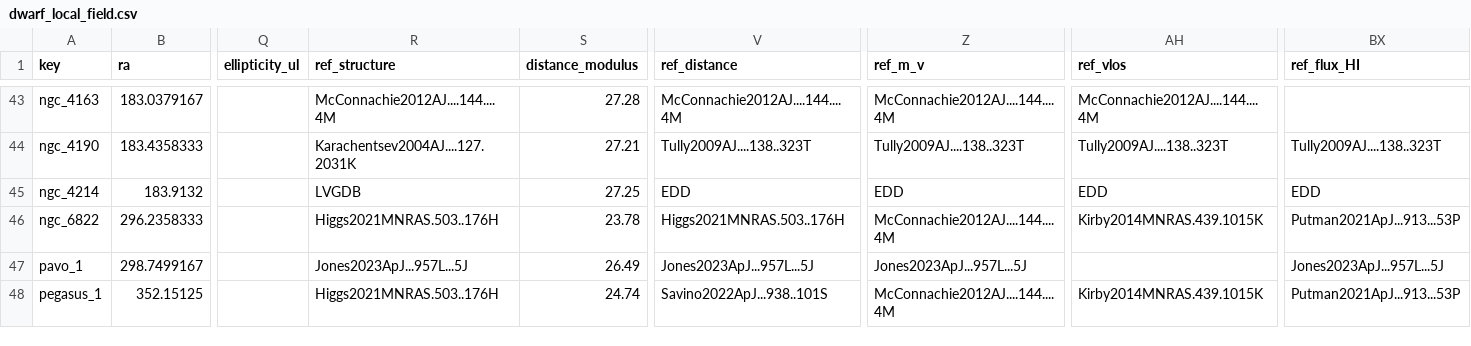
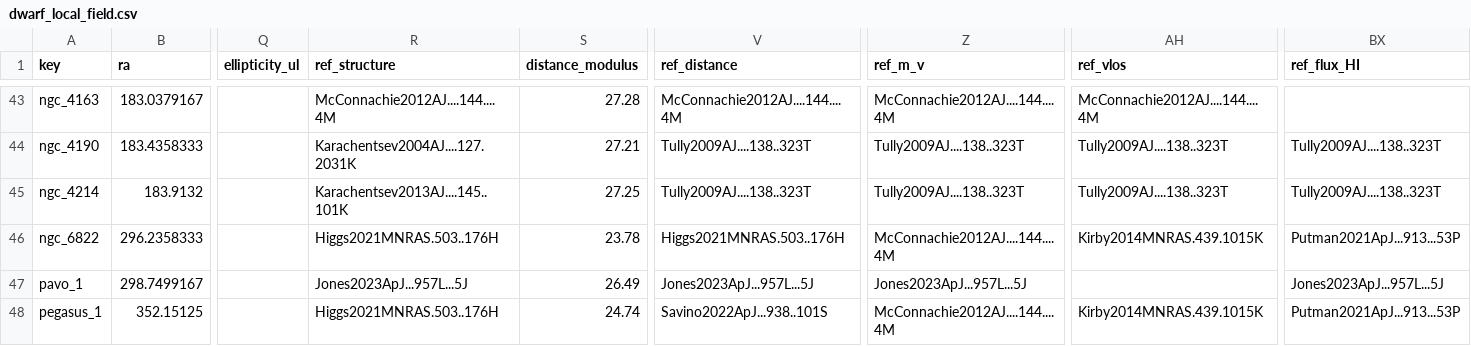
Before and after one commit to apace7/local_volume_database, a CSV file: data/dwarf_local_field.csv, drawn as a sheet; only a part is shown, gaps mark what is left out; the diff covers the shown part only; the diff names each change by its address in the sheet, - before the commit and + after, or states it on an @@ line.

```diff
--- a/data/dwarf_local_field.csv
+++ b/data/dwarf_local_field.csv
-R45 (ref_structure): LVGDB
+R45 (ref_structure): Karachentsev2013AJ....145..101K
-V45 (ref_distance): EDD
+V45 (ref_distance): Tully2009AJ....138..323T
-Z45 (ref_m_v): EDD
+Z45 (ref_m_v): Tully2009AJ....138..323T
-AH45 (ref_vlos): EDD
+AH45 (ref_vlos): Tully2009AJ....138..323T
-BX45 (ref_flux_HI): EDD
+BX45 (ref_flux_HI): Tully2009AJ....138..323T
```
Also changed, not shown: 34 edited cells elsewhere in this file, data/gc_dwarf_hosted.csv, 7 other files.
